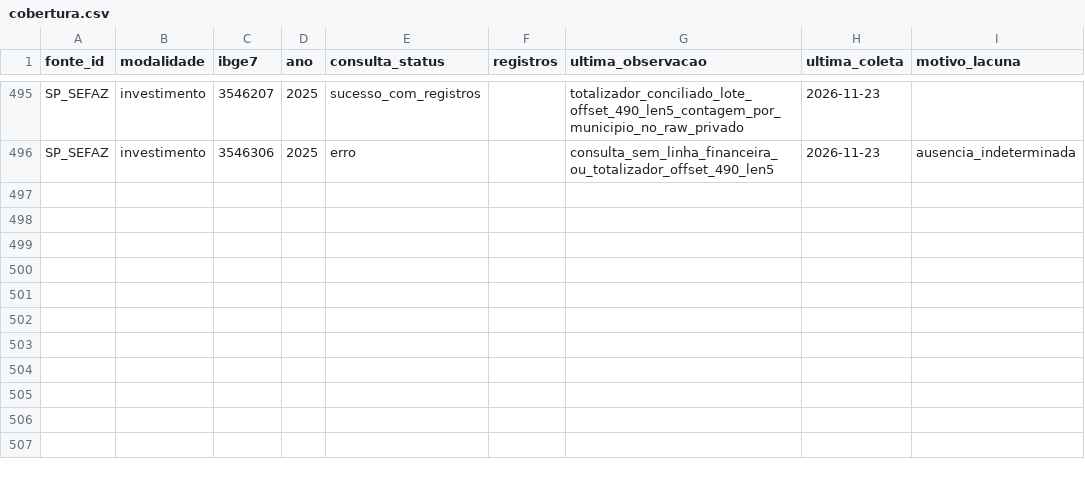
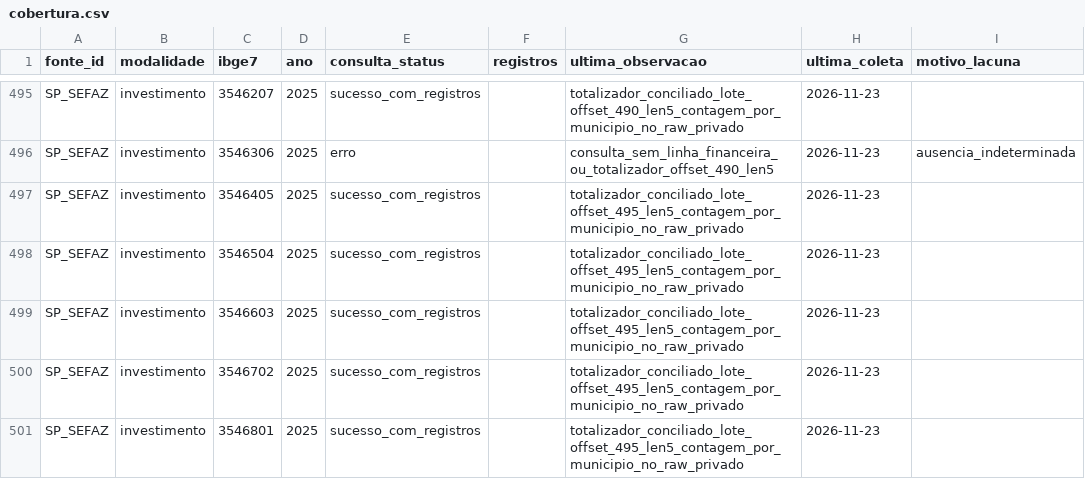
Before and after one commit to hilaliskandar/mapa_do_tesouro, a CSV file: governance/controls/investimentos_sp645/cobertura.csv, drawn as a sheet; only a part is shown, gaps mark what is left out; the diff names each change by its address in the sheet, - before the commit and + after, or states it on an @@ line.

Commit message:
governance: registrar SIAFEM 2025 offset495 5 reconciliados R2

```diff
--- a/governance/controls/investimentos_sp645/cobertura.csv
+++ b/governance/controls/investimentos_sp645/cobertura.csv
+row 497: SP_SEFAZ | investimento | 3546405 | 2025 | sucesso_com_registros |  | totalizador_conciliado_lote_offset_495_len5_contagem_por_municipio_no_raw_privado | 2026-11-23
+row 498: SP_SEFAZ | investimento | 3546504 | 2025 | sucesso_com_registros |  | totalizador_conciliado_lote_offset_495_len5_contagem_por_municipio_no_raw_privado | 2026-11-23
+row 499: SP_SEFAZ | investimento | 3546603 | 2025 | sucesso_com_registros |  | totalizador_conciliado_lote_offset_495_len5_contagem_por_municipio_no_raw_privado | 2026-11-23
+row 500: SP_SEFAZ | investimento | 3546702 | 2025 | sucesso_com_registros |  | totalizador_conciliado_lote_offset_495_len5_contagem_por_municipio_no_raw_privado | 2026-11-23
+row 501: SP_SEFAZ | investimento | 3546801 | 2025 | sucesso_com_registros |  | totalizador_conciliado_lote_offset_495_len5_contagem_por_municipio_no_raw_privado | 2026-11-23
```
